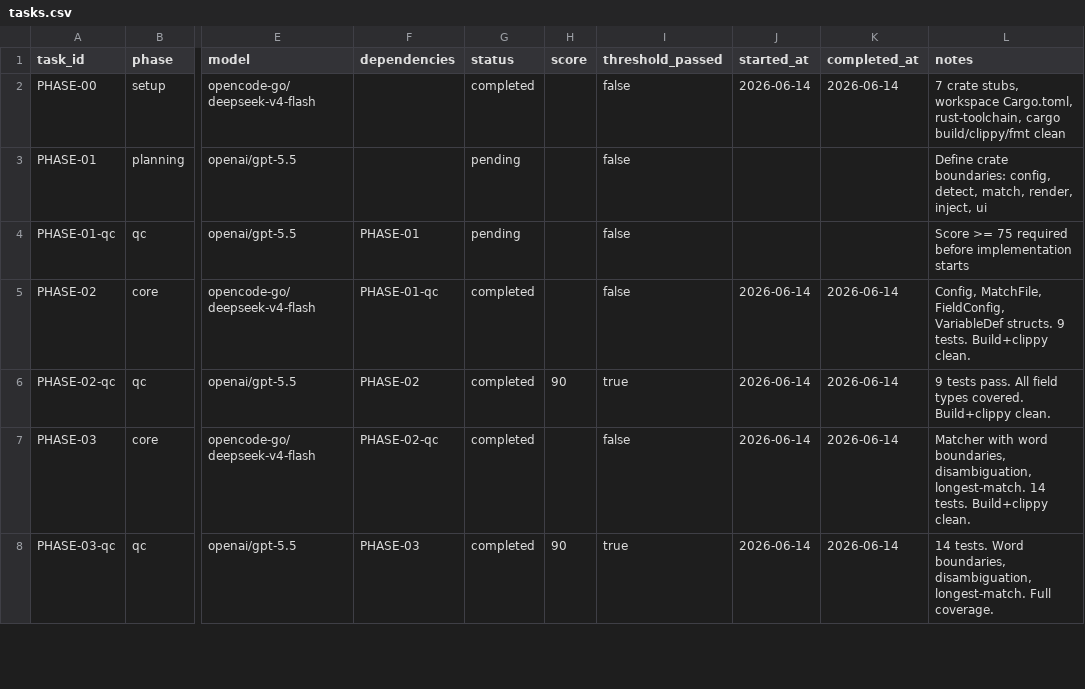
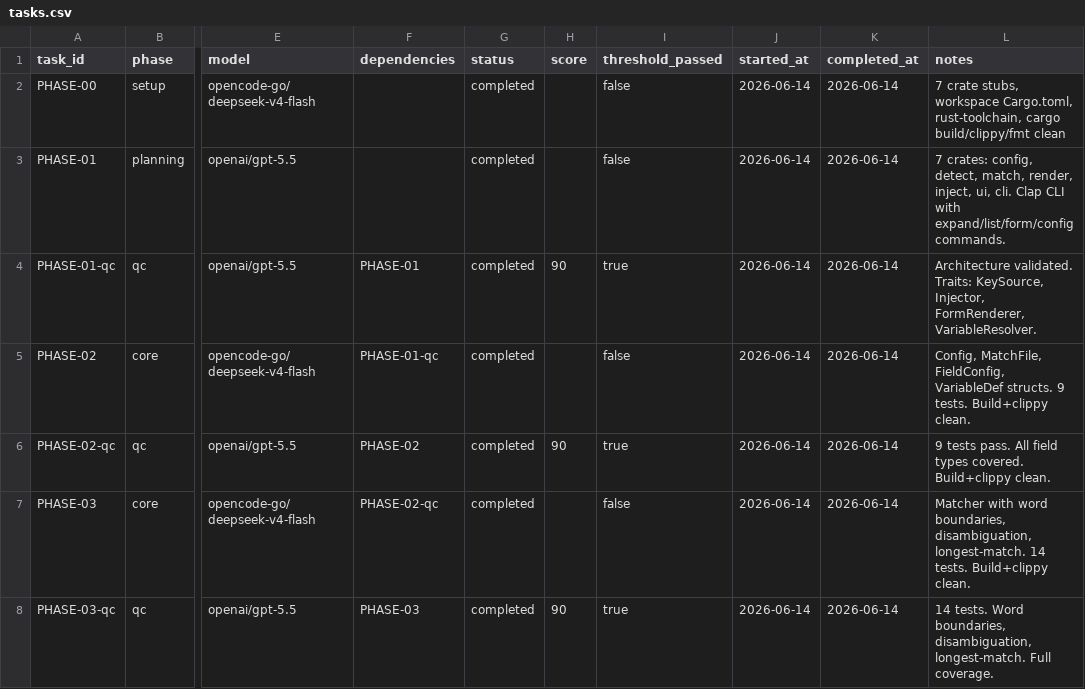
Before and after one commit to donnyaw/terminal-expander, a CSV file: tasks.csv, drawn as a sheet; only a part is shown, gaps mark what is left out; the diff names each change by its address in the sheet, - before the commit and + after, or states it on an @@ line.

Commit message:
PHASE-01: Architecture complete + CLI binary with expand/list/form/config commands

```diff
--- a/tasks.csv
+++ b/tasks.csv
-G3:G4 (status): pending
+G3:G4 (status): completed
-J3:J4 (started_at): (empty)
+J3:J4 (started_at): 2026-06-14
-K3:K4 (completed_at): (empty)
+K3:K4 (completed_at): 2026-06-14
-L3 (notes): Define crate boundaries: config, detect, match, render, inject, ui
+L3 (notes): 7 crates: config, detect, match, render, inject, ui, cli. Clap CLI with expand/list/form/config commands.
-H4 (score): (empty)
+H4 (score): 90
-I4 (threshold_passed): false
+I4 (threshold_passed): true
-L4 (notes): Score >= 75 required before implementation starts
+L4 (notes): Architecture validated. Traits: KeySource, Injector, FormRenderer, VariableResolver.
```
Also changed, not shown: 4 other files.
